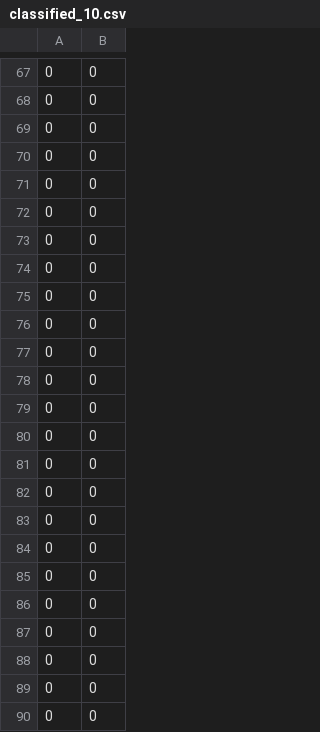
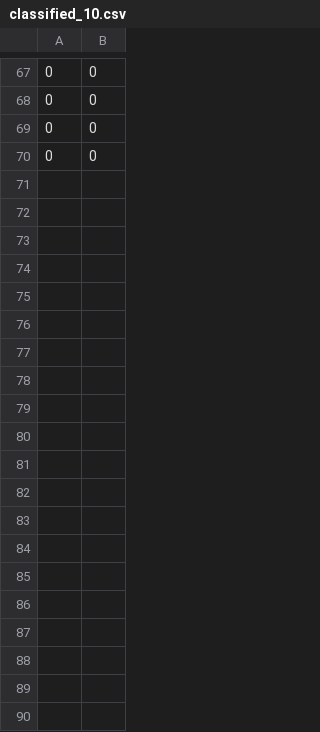
Before and after one commit to HirokiOka/stumble-notifier-windows-backend, a CSV file: classified-data/classified_10.csv, drawn as a sheet; only a part is shown, gaps mark what is left out; the diff covers the shown part only.

```diff
--- a/classified-data/classified_10.csv
+++ b/classified-data/classified_10.csv
@@ -70,21 +70 @@
 0,0
-0,0
-0,0
-0,0
-0,0
-0,0
-0,0
-0,0
-0,0
-0,0
-0,0
-0,0
-0,0
-0,0
-0,0
-0,0
-0,0
-0,0
-0,0
-0,0
-0,0
```
Also changed, not shown: 10 removed rows elsewhere in this file, classified-data/classified_2.csv, classified-data/classified_3.csv, 7 other files.
